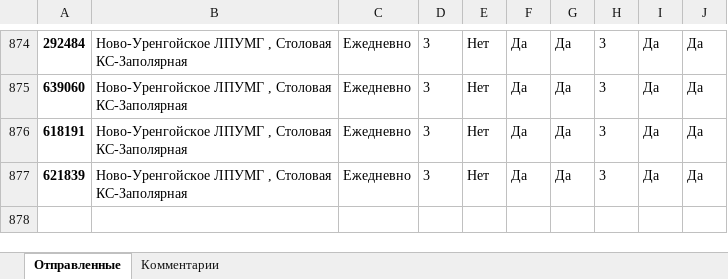
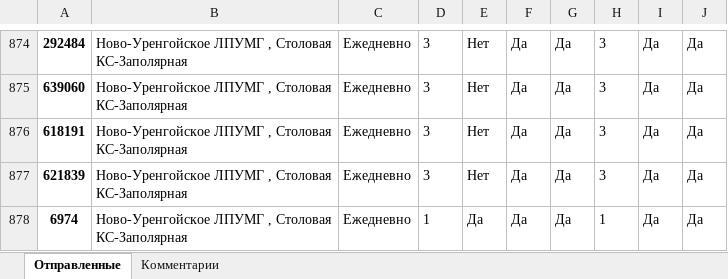
Before and after one commit to NickPYTH/VoteApp, an Excel workbook: vote_app/mediafiles/statistic_files/5b21a5c8a4699f6c8a65daf330d0b7216d6ff3af.xlsx, sheet Отправленные, drawn as a sheet; only a part is shown, gaps mark what is left out; values as stored, in another font and other column widths than the file's, no borders; the diff names each change by its address in the sheet, - before the commit and + after, or states it on an @@ line.

```diff
--- a/vote_app/mediafiles/statistic_files/5b21a5c8a4699f6c8a65daf330d0b7216d6ff3af.xlsx (sheet Отправленные)
+++ b/vote_app/mediafiles/statistic_files/5b21a5c8a4699f6c8a65daf330d0b7216d6ff3af.xlsx (sheet Отправленные)
+row 878: 6974 | Ново-Уренгойское ЛПУМГ , Столовая КС-Заполярная | Ежедневно | 1 | Да | Да | Да | 1 | Да | Да
```
Also changed, not shown: sheet Комментарии, 6 other files.
